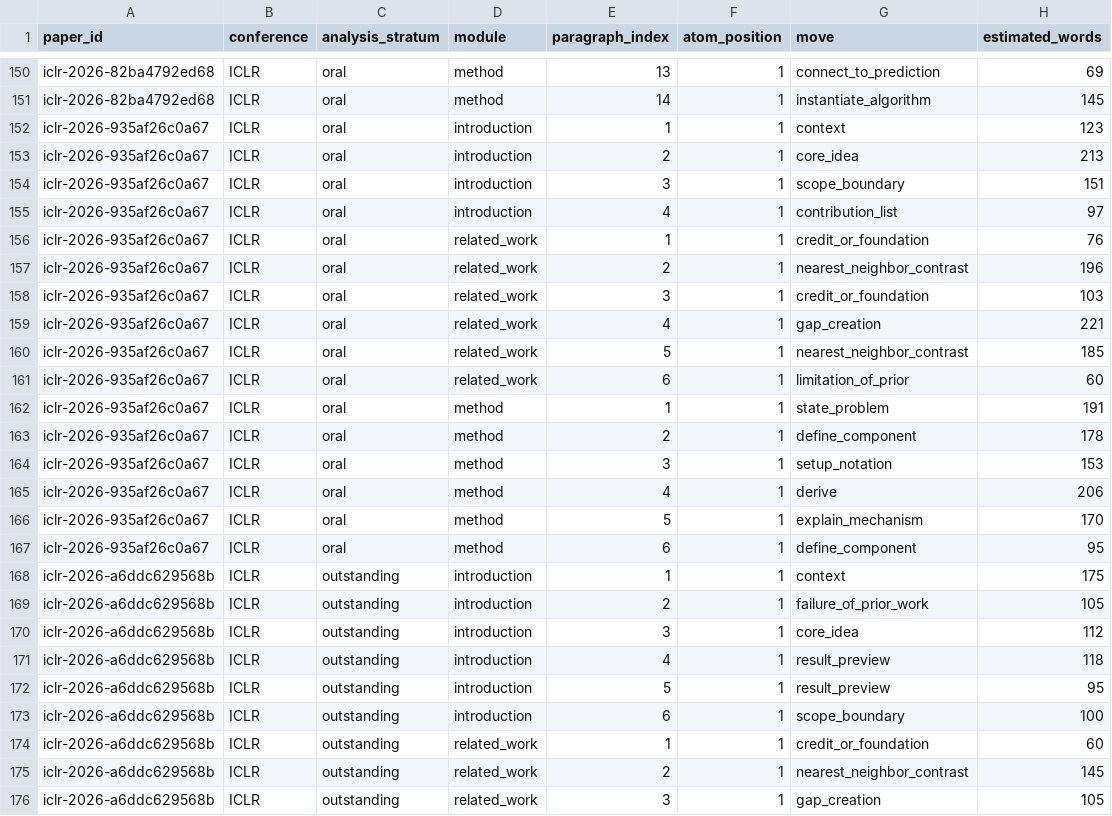
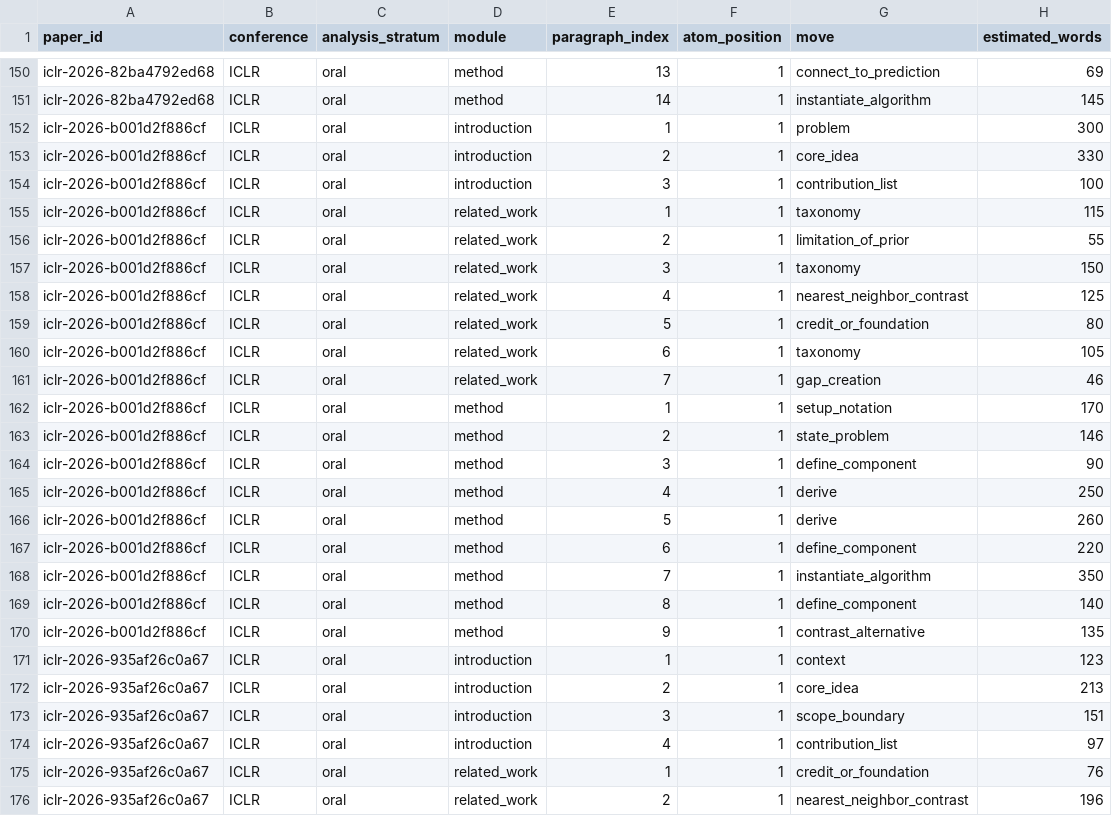
Before and after one commit to ZenAlexa/elite-ml-paper-anatomy-2026, a CSV file: reports/tables/move_inventory.csv, drawn as a sheet; only a part is shown, gaps mark what is left out; the shorter side is filled out with more unchanged rows.

```diff
--- a/reports/tables/move_inventory.csv
+++ b/reports/tables/move_inventory.csv
@@ -151,2 +151,21 @@ iclr-2026-82ba4792ed68,ICLR,oral,method,13,1,connect_to_prediction,69
 iclr-2026-82ba4792ed68,ICLR,oral,method,14,1,instantiate_algorithm,145
+iclr-2026-b001d2f886cf,ICLR,oral,introduction,1,1,problem,300
+iclr-2026-b001d2f886cf,ICLR,oral,introduction,2,1,core_idea,330
+iclr-2026-b001d2f886cf,ICLR,oral,introduction,3,1,contribution_list,100
+iclr-2026-b001d2f886cf,ICLR,oral,related_work,1,1,taxonomy,115
+iclr-2026-b001d2f886cf,ICLR,oral,related_work,2,1,limitation_of_prior,55
+iclr-2026-b001d2f886cf,ICLR,oral,related_work,3,1,taxonomy,150
+iclr-2026-b001d2f886cf,ICLR,oral,related_work,4,1,nearest_neighbor_contrast,125
+iclr-2026-b001d2f886cf,ICLR,oral,related_work,5,1,credit_or_foundation,80
+iclr-2026-b001d2f886cf,ICLR,oral,related_work,6,1,taxonomy,105
+iclr-2026-b001d2f886cf,ICLR,oral,related_work,7,1,gap_creation,46
+iclr-2026-b001d2f886cf,ICLR,oral,method,1,1,setup_notation,170
+iclr-2026-b001d2f886cf,ICLR,oral,method,2,1,state_problem,146
+iclr-2026-b001d2f886cf,ICLR,oral,method,3,1,define_component,90
+iclr-2026-b001d2f886cf,ICLR,oral,method,4,1,derive,250
+iclr-2026-b001d2f886cf,ICLR,oral,method,5,1,derive,260
+iclr-2026-b001d2f886cf,ICLR,oral,method,6,1,define_component,220
+iclr-2026-b001d2f886cf,ICLR,oral,method,7,1,instantiate_algorithm,350
+iclr-2026-b001d2f886cf,ICLR,oral,method,8,1,define_component,140
+iclr-2026-b001d2f886cf,ICLR,oral,method,9,1,contrast_alternative,135
 iclr-2026-935af26c0a67,ICLR,oral,introduction,1,1,context,123
```
Also changed, not shown: reports/tables/lexical_frequencies.csv, reports/tables/move_transitions.csv, 15 other files.
